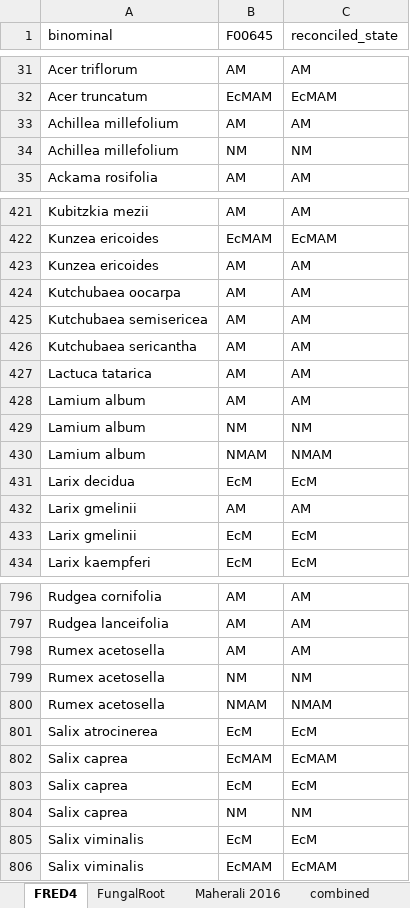
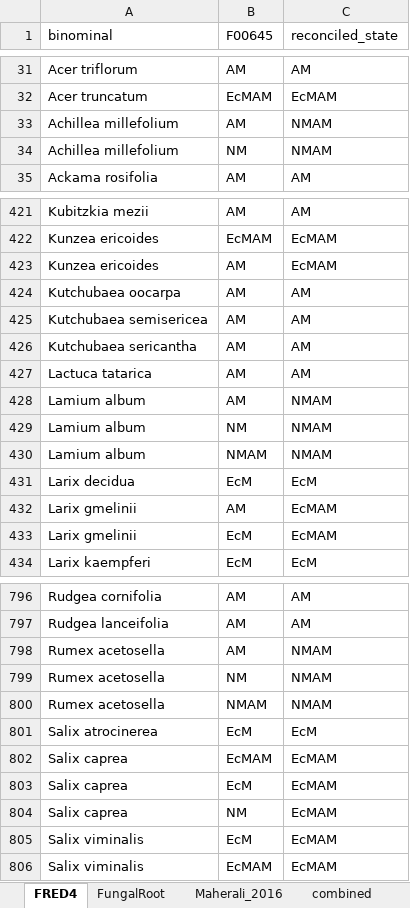
Before and after one commit to anoban/wsu, an Excel workbook: data/chapter2/FRED/subsets/species.xlsx, sheet FRED4, drawn as a sheet; only a part is shown, gaps mark what is left out; values as stored, in another font and other column widths than the file's, no borders; conditional formats and table styles not drawn; the diff covers the shown part only; the diff names each change by its address in the sheet, - before the commit and + after, or states it on an @@ line.

Commit message:
modified:   data/chapter2/FRED/subsets/species.xlsx 	new file:   data/chapter2/FRED/subsets/species_hand_cleaned.csv 	modified:   notebooks/chapter_02/paper-draft.ipynb

```diff
--- a/data/chapter2/FRED/subsets/species.xlsx (sheet FRED4)
+++ b/data/chapter2/FRED/subsets/species.xlsx (sheet FRED4)
-sheet tab: Maherali 2016
+sheet tab: Maherali_2016
-C33 (reconciled_state): AM
+C33 (reconciled_state): NMAM
-C34 (reconciled_state): NM
+C34 (reconciled_state): NMAM
-C423 (reconciled_state): AM
+C423 (reconciled_state): EcMAM
-C428 (reconciled_state): AM
+C428 (reconciled_state): NMAM
-C429 (reconciled_state): NM
+C429 (reconciled_state): NMAM
-C432 (reconciled_state): AM
+C432 (reconciled_state): EcMAM
-C433 (reconciled_state): EcM
+C433 (reconciled_state): EcMAM
-C798 (reconciled_state): AM
+C798 (reconciled_state): NMAM
-C799 (reconciled_state): NM
+C799 (reconciled_state): NMAM
-C803 (reconciled_state): EcM
+C803 (reconciled_state): EcMAM
-C804 (reconciled_state): NM
+C804 (reconciled_state): EcMAM
-C805 (reconciled_state): EcM
+C805 (reconciled_state): EcMAM
```
Also changed, not shown: 67 edited cells elsewhere in this sheet, 2 other files.
